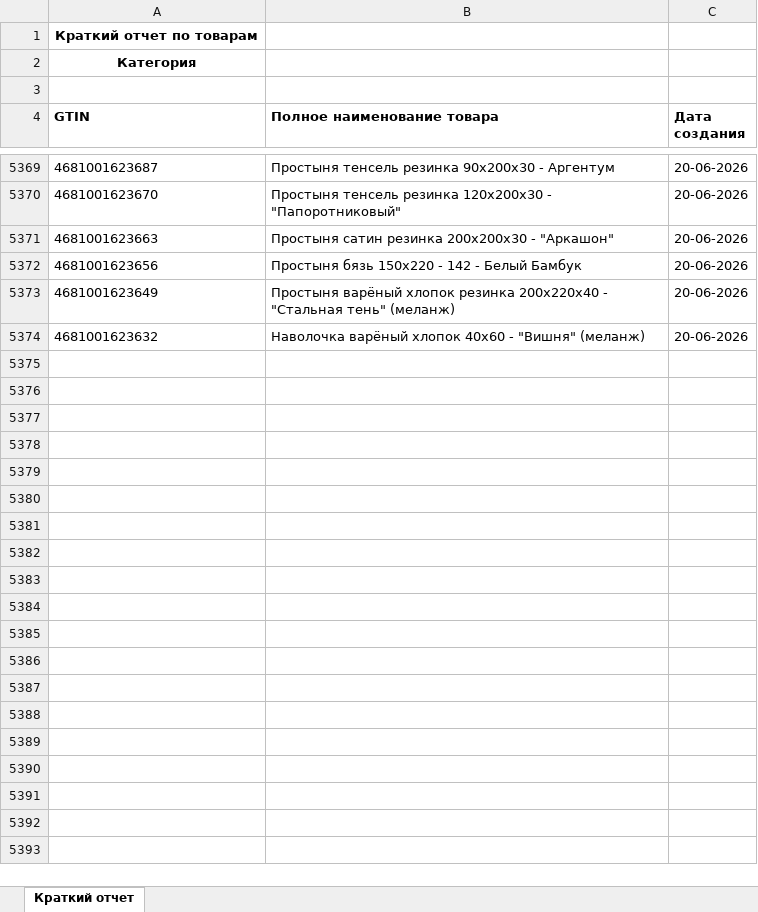
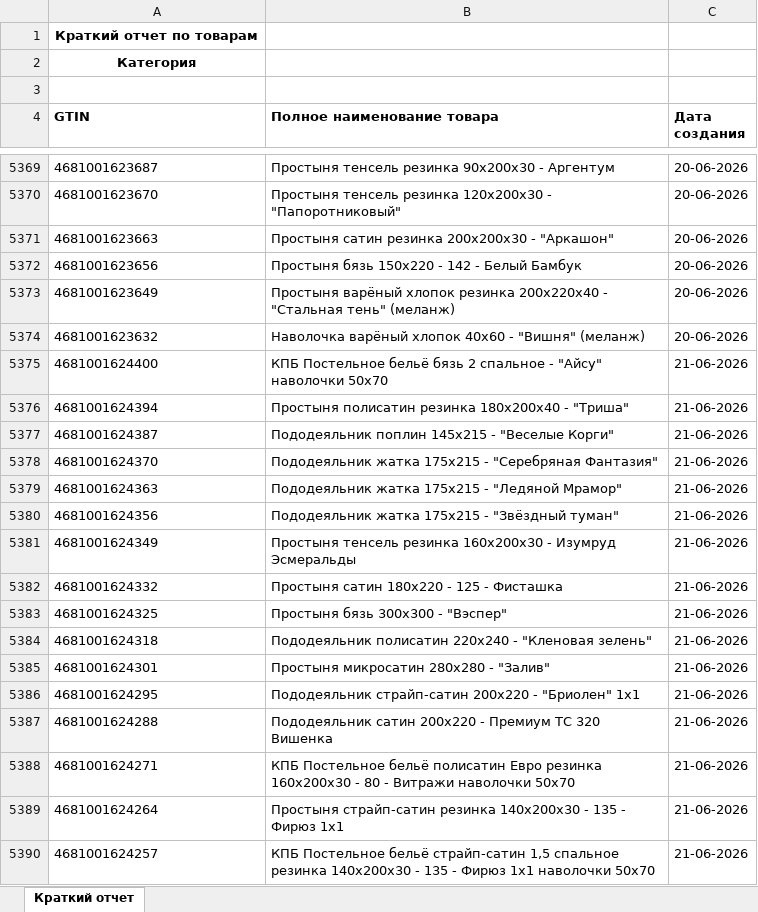
Before and after one commit to isergeich22/marking_system, an Excel workbook: public/Краткий отчет.xlsx, sheet Краткий отчет, drawn as a sheet; only a part is shown, gaps mark what is left out; values as stored, in another font and other column widths than the file's, no borders; the diff covers the shown part only; the diff names each change by its address in the sheet, - before the commit and + after, or states it on an @@ line.

```diff
--- a/public/Краткий отчет.xlsx (sheet Краткий отчет)
+++ b/public/Краткий отчет.xlsx (sheet Краткий отчет)
+row 5375: 4681001624400 | КПБ Постельное бельё бязь 2 спальное - "Айсу" наволочки 50х70 | 21-06-2026
+row 5376: 4681001624394 | Простыня полисатин резинка 180х200х40 - "Триша" | 21-06-2026
+row 5377: 4681001624387 | Пододеяльник поплин 145х215 - "Веселые Корги" | 21-06-2026
+row 5378: 4681001624370 | Пододеяльник жатка 175х215 - "Серебряная Фантазия" | 21-06-2026
+row 5379: 4681001624363 | Пододеяльник жатка 175х215 - "Ледяной Мрамор" | 21-06-2026
+row 5380: 4681001624356 | Пододеяльник жатка 175х215 - "Звёздный туман" | 21-06-2026
+row 5381: 4681001624349 | Простыня тенсель резинка 160х200х30 - Изумруд Эсмеральды | 21-06-2026
+row 5382: 4681001624332 | Простыня сатин 180х220 - 125 - Фисташка | 21-06-2026
+row 5383: 4681001624325 | Простыня бязь 300х300 - "Вэспер" | 21-06-2026
+row 5384: 4681001624318 | Пододеяльник полисатин 220х240 - "Кленовая зелень" | 21-06-2026
+row 5385: 4681001624301 | Простыня микросатин 280х280 - "Залив" | 21-06-2026
+row 5386: 4681001624295 | Пододеяльник страйп-сатин 200х220 - "Бриолен" 1х1 | 21-06-2026
+row 5387: 4681001624288 | Пододеяльник сатин 200х220 - Премиум ТС 320 Вишенка | 21-06-2026
+row 5388: 4681001624271 | КПБ Постельное бельё полисатин Евро резинка 160х200х30 - 80 - Витражи наволочки 50х70 | 21-06-2026
+row 5389: 4681001624264 | Простыня страйп-сатин резинка 140х200х30 - 135 - Фирюз 1х1 | 21-06-2026
+row 5390: 4681001624257 | КПБ Постельное бельё страйп-сатин 1,5 спальное резинка 140х200х30 - 135 - Фирюз 1х1 наволочки 50х70 | 21-06-2026
```
Also changed, not shown: 25 added rows elsewhere in this sheet, 3 other files.
